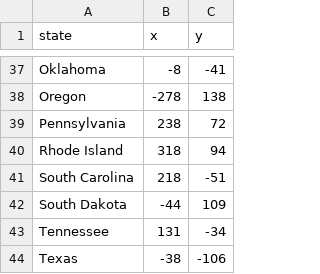
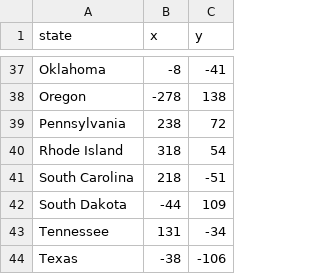
Before and after one commit to notchamath/states-game, a CSV file: 50_states.csv, drawn as a sheet; only a part is shown, gaps mark what is left out.

```diff
--- a/50_states.csv
+++ b/50_states.csv
@@ -39,3 +39,3 @@ Oregon,-278,138
 Pennsylvania,238,72
-Rhode Island,318,94
+Rhode Island,318,54
 South Carolina,218,-51
```
Also changed, not shown: 1 other file.
